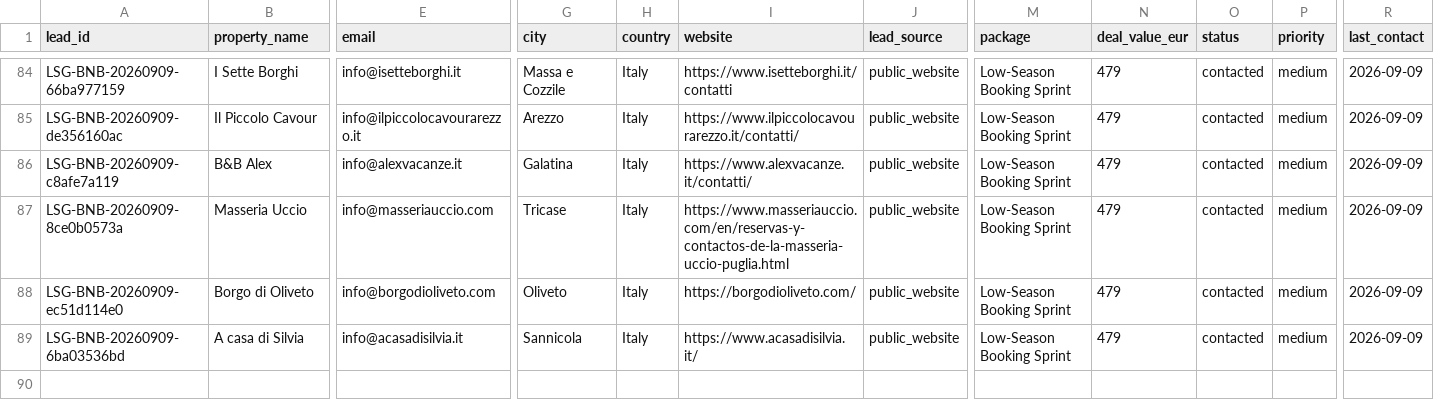
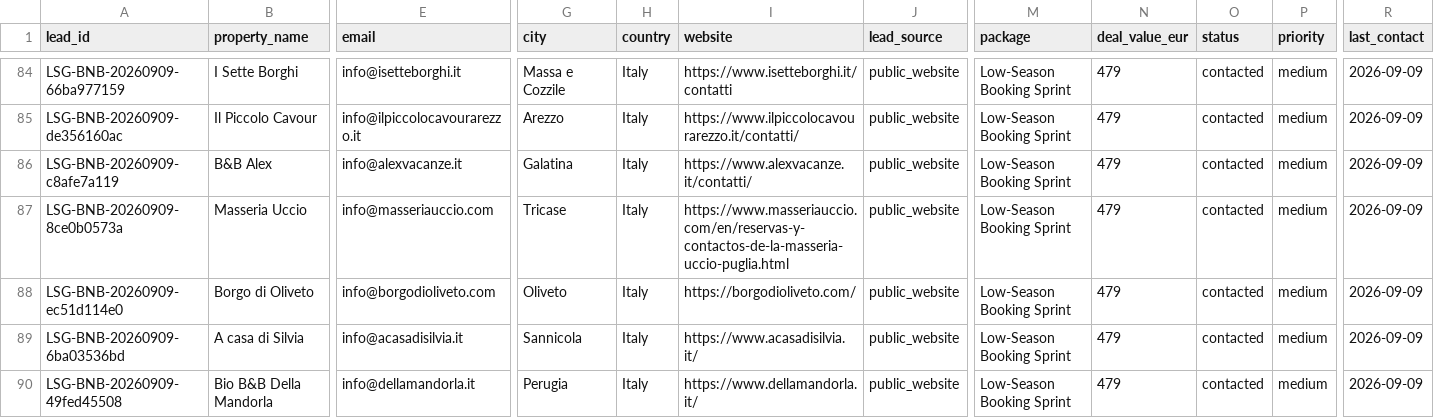
Before and after one commit to vincenzoproto/Lowseasongrowth, a CSV file: crm/LEADS.csv, drawn as a sheet; only a part is shown, gaps mark what is left out; rows hold the shown columns only; the diff names each change by its address in the sheet, - before the commit and + after, or states it on an @@ line.

```diff
--- a/crm/LEADS.csv
+++ b/crm/LEADS.csv
+row 90: LSG-BNB-20260909-49fed45508 | Bio B&B Della Mandorla | info@dellamandorla.it | Perugia | Italy | https://www.dellamandorla.it/ | public_website | Low-Season Booking Sprint | 479 | contacted | medium | 2026-09-09
```
Also changed, not shown: crm/campaigns/LSG-20260909-BNB80.csv.
